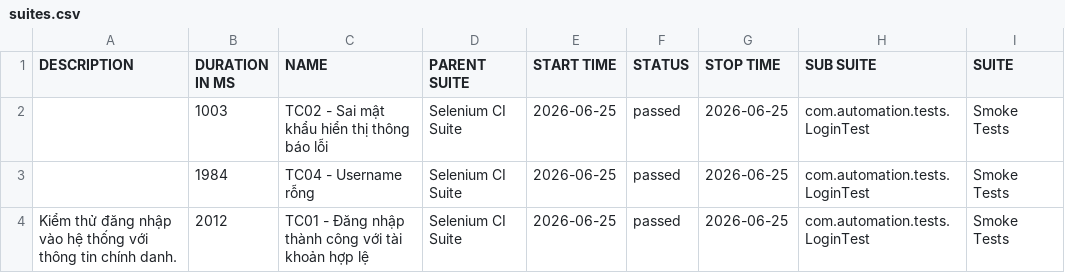
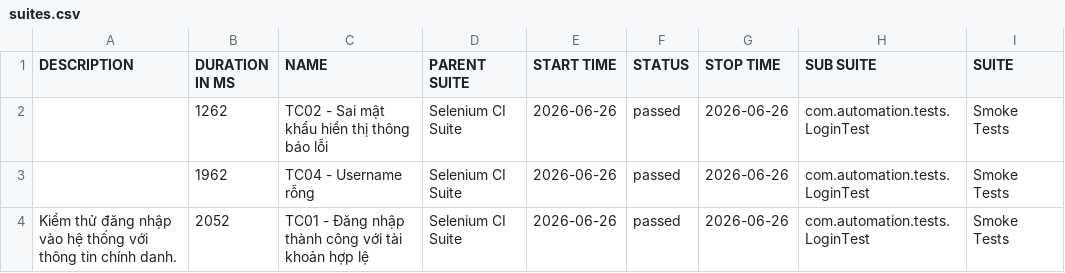
Before and after one commit to huyhuy23022004/Lab11_BuiNgocHuy_1150080137_CNPM2, a CSV file: data/suites.csv, drawn as a sheet; only a part is shown; the diff names each change by its address in the sheet, - before the commit and + after, or states it on an @@ line.

```diff
--- a/data/suites.csv
+++ b/data/suites.csv
-B2 (DURATION IN MS): 1003
+B2 (DURATION IN MS): 1262
-E2:E4 (START TIME): 2026-06-25
+E2:E4 (START TIME): 2026-06-26
-G2:G4 (STOP TIME): 2026-06-25
+G2:G4 (STOP TIME): 2026-06-26
-B3 (DURATION IN MS): 1984
+B3 (DURATION IN MS): 1962
-B4 (DURATION IN MS): 2012
+B4 (DURATION IN MS): 2052
```
Also changed, not shown: 33 other files.
